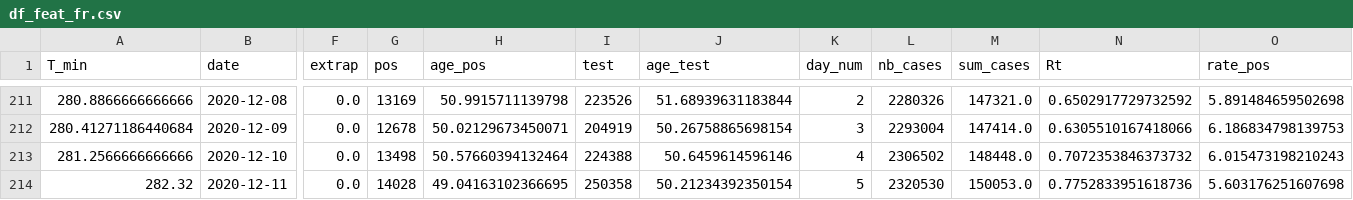
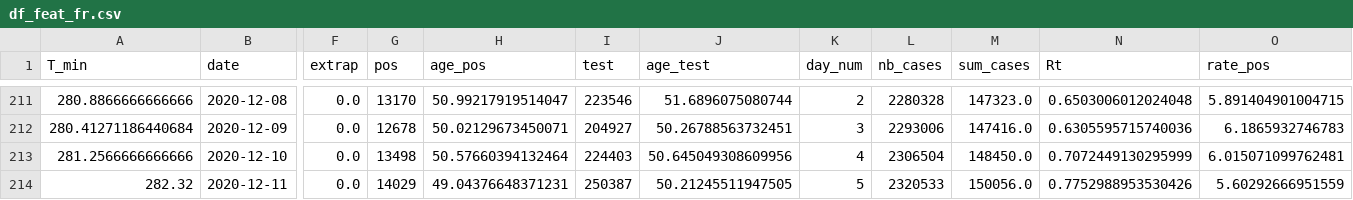
Before and after one commit to jeugregg/coronavirusModel, a CSV file: df_feat_fr.csv, drawn as a sheet; only a part is shown, gaps mark what is left out; the diff covers the shown part only; the diff names each change by its address in the sheet, - before the commit and + after, or states it on an @@ line.

```diff
--- a/df_feat_fr.csv
+++ b/df_feat_fr.csv
-G211 (pos): 13169
+G211 (pos): 13170
-H211 (age_pos): 50.9915711139798
+H211 (age_pos): 50.99217919514047
-I211 (test): 223526
+I211 (test): 223546
-J211 (age_test): 51.68939631183844
+J211 (age_test): 51.6896075080744
-L211 (nb_cases): 2280326
+L211 (nb_cases): 2280328
-M211 (sum_cases): 147321.0
+M211 (sum_cases): 147323.0
-N211 (Rt): 0.6502917729732592
+N211 (Rt): 0.6503006012024048
-O211 (rate_pos): 5.891484659502698
+O211 (rate_pos): 5.891404901004715
-I212 (test): 204919
+I212 (test): 204927
-J212 (age_test): 50.26758865698154
+J212 (age_test): 50.26788563732451
-L212 (nb_cases): 2293004
+L212 (nb_cases): 2293006
-M212 (sum_cases): 147414.0
+M212 (sum_cases): 147416.0
-N212 (Rt): 0.6305510167418066
+N212 (Rt): 0.6305595715740036
-O212 (rate_pos): 6.186834798139753
+O212 (rate_pos): 6.1865932746783
-I213 (test): 224388
+I213 (test): 224403
-J213 (age_test): 50.6459614596146
+J213 (age_test): 50.645049308609956
-L213 (nb_cases): 2306502
+L213 (nb_cases): 2306504
-M213 (sum_cases): 148448.0
+M213 (sum_cases): 148450.0
-N213 (Rt): 0.7072353846373732
+N213 (Rt): 0.7072449130295999
-O213 (rate_pos): 6.015473198210243
+O213 (rate_pos): 6.015071099762481
-G214 (pos): 14028
+G214 (pos): 14029
-H214 (age_pos): 49.04163102366695
+H214 (age_pos): 49.04376648371231
-I214 (test): 250358
+I214 (test): 250387
-J214 (age_test): 50.21234392350154
+J214 (age_test): 50.21245511947505
-L214 (nb_cases): 2320530
+L214 (nb_cases): 2320533
-M214 (sum_cases): 150053.0
+M214 (sum_cases): 150056.0
-N214 (Rt): 0.7752833951618736
+N214 (Rt): 0.7752988953530426
-O214 (rate_pos): 5.603176251607698
+O214 (rate_pos): 5.60292666951559
```
Also changed, not shown: 1 added row and 143 edited cells elsewhere in this file, df_dep_r0.csv, df_dep_sum.csv, 12 other files.
